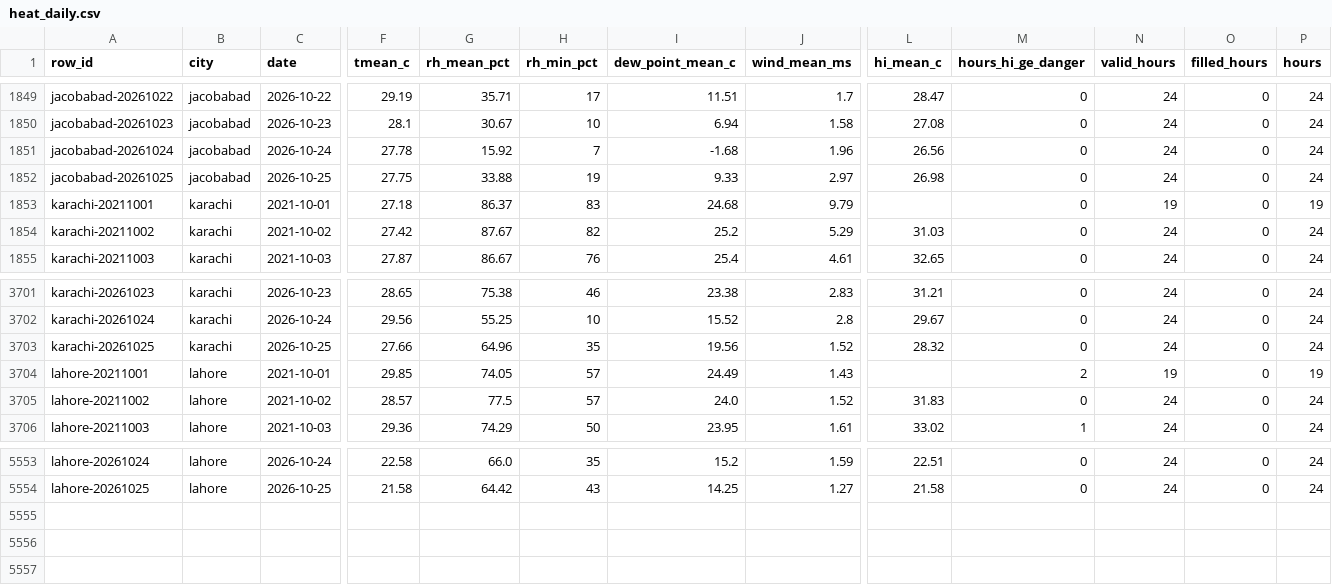
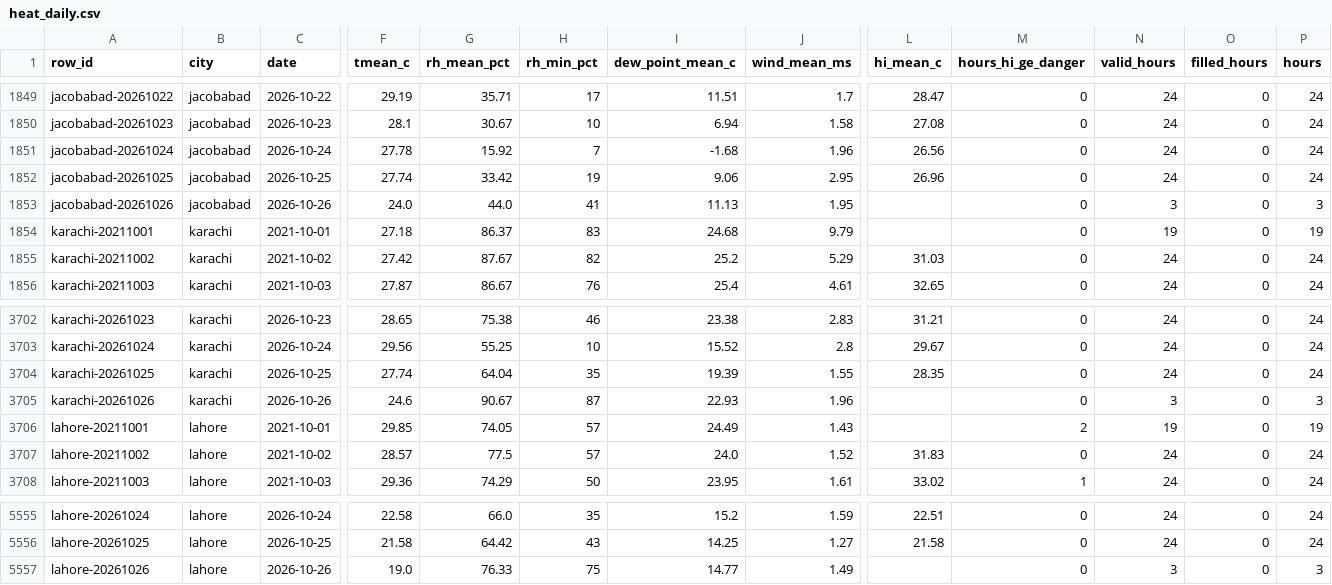
Before and after one commit to laiba2526/heatshield-pakistan, a CSV file: data/gold/heat_daily.csv, drawn as a sheet; only a part is shown, gaps mark what is left out; addresses are those after the commit; rows hold the shown columns only; the diff names each change by its address in the sheet, - before the commit and + after, or states it on an @@ line.

```diff
--- a/data/gold/heat_daily.csv
+++ b/data/gold/heat_daily.csv
-F1852 (tmean_c): 27.75
+F1852 (tmean_c): 27.74
-G1852 (rh_mean_pct): 33.88
+G1852 (rh_mean_pct): 33.42
-I1852 (dew_point_mean_c): 9.33
+I1852 (dew_point_mean_c): 9.06
-J1852 (wind_mean_ms): 2.97
+J1852 (wind_mean_ms): 2.95
-L1852 (hi_mean_c): 26.98
+L1852 (hi_mean_c): 26.96
+row 1853: jacobabad-20261026 | jacobabad | 2026-10-26 | 24.0 | 44.0 | 41 | 11.13 | 1.95 |  | 0 | 3 | 0 | 3
-F3704 (tmean_c): 27.66
+F3704 (tmean_c): 27.74
-G3704 (rh_mean_pct): 64.96
+G3704 (rh_mean_pct): 64.04
-I3704 (dew_point_mean_c): 19.56
+I3704 (dew_point_mean_c): 19.39
-J3704 (wind_mean_ms): 1.52
+J3704 (wind_mean_ms): 1.55
-L3704 (hi_mean_c): 28.32
+L3704 (hi_mean_c): 28.35
+row 3705: karachi-20261026 | karachi | 2026-10-26 | 24.6 | 90.67 | 87 | 22.93 | 1.96 |  | 0 | 3 | 0 | 3
+row 5557: lahore-20261026 | lahore | 2026-10-26 | 19.0 | 76.33 | 75 | 14.77 | 1.49 |  | 0 | 3 | 0 | 3
```
Also changed, not shown: data/gold/forecast_daily.csv, data/gold/predictions.csv, 11 other files.
